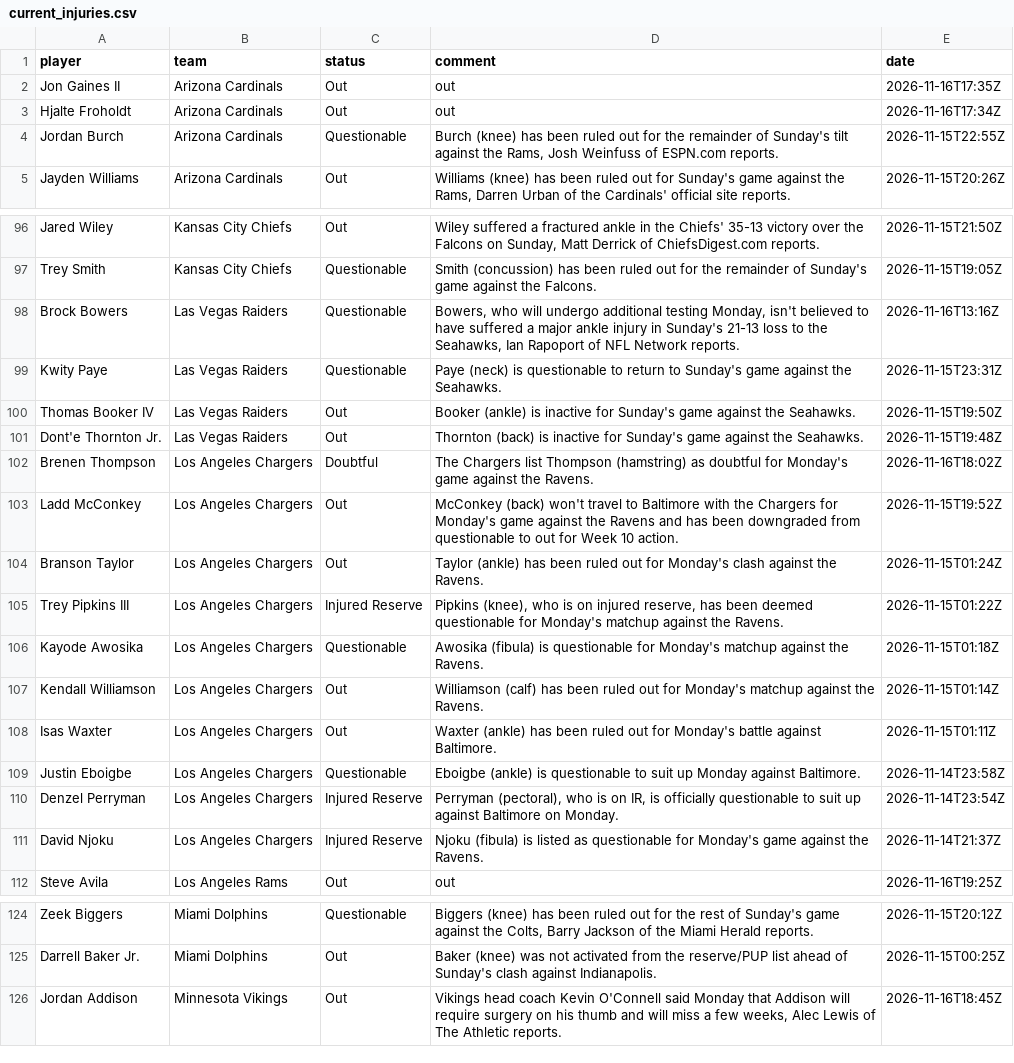
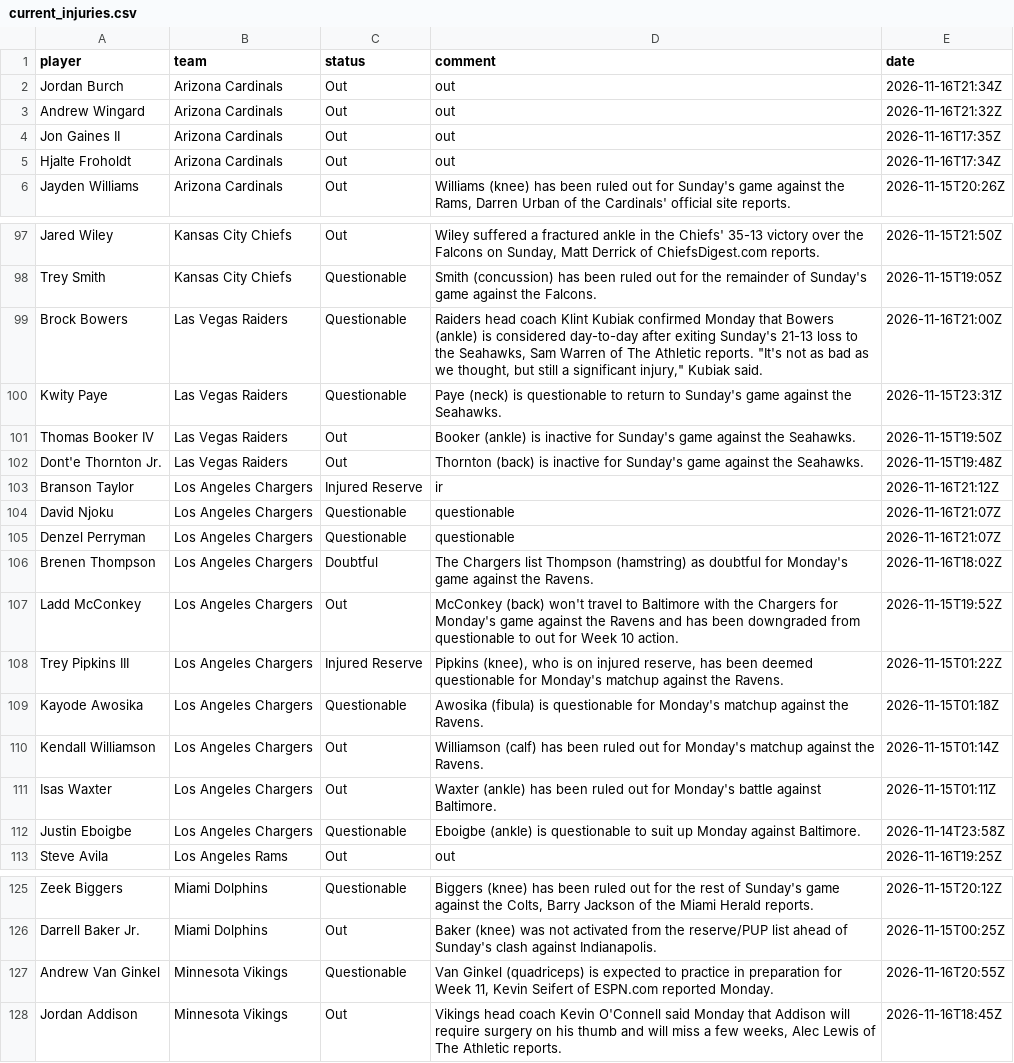
Before and after one commit to 925Sports/NFL-Player-Log, a CSV file: data/current_injuries.csv, drawn as a sheet; only a part is shown, gaps mark what is left out; the diff covers the shown part only.

```diff
--- a/data/current_injuries.csv
+++ b/data/current_injuries.csv
@@ -1,5 +1,6 @@
 player,team,status,comment,date
+Jordan Burch,Arizona Cardinals,Out,out,2026-11-16T21:34Z
+Andrew Wingard,Arizona Cardinals,Out,out,2026-11-16T21:32Z
 Jon Gaines II,Arizona Cardinals,Out,out,2026-11-16T17:35Z
 Hjalte Froholdt,Arizona Cardinals,Out,out,2026-11-16T17:34Z
-Jordan Burch,Arizona Cardinals,Questionable,"Burch (knee) has been ruled out for the remainder of Sunday's tilt against the Rams, Josh Weinfuss of ESPN.com reports.",2026-11-15T22:55Z
 Jayden Williams,Arizona Cardinals,Out,"Williams (knee) has been ruled out for Sunday's game against the Rams, Darren Urban of the Cardinals' official site reports.",2026-11-15T20:26Z
@@ -97,3 +98,3 @@ Jared Wiley,Kansas City Chiefs,Out,"Wiley suffered a fractured ankle in the Chie
 Trey Smith,Kansas City Chiefs,Questionable,Smith (concussion) has been ruled out for the remainder of Sunday's game against the Falcons.,2026-11-15T19:05Z
-Brock Bowers,Las Vegas Raiders,Questionable,"Bowers, who will undergo additional testing Monday, isn't believed to have suffered a major ankle injury in Sunday's 21-13 loss to the Seahawks, Ian Rapoport of NFL Network reports.",2026-11-16T13:16Z
+Brock Bowers,Las Vegas Raiders,Questionable,"Raiders head coach Klint Kubiak confirmed Monday that Bowers (ankle) is considered day-to-day after exiting Sunday's 21-13 loss to the Seahawks, Sam Warren of The Athletic reports. ""It's not as bad as we thought, but still a significant injury,"" Kubiak said.",2026-11-16T21:00Z
 Kwity Paye,Las Vegas Raiders,Questionable,Paye (neck) is questionable to return to Sunday's game against the Seahawks.,2026-11-15T23:31Z
@@ -101,5 +102,7 @@ Thomas Booker IV,Las Vegas Raiders,Out,Booker (ankle) is inactive for Sunday's g
 Dont'e Thornton Jr.,Las Vegas Raiders,Out,Thornton (back) is inactive for Sunday's game against the Seahawks.,2026-11-15T19:48Z
+Branson Taylor,Los Angeles Chargers,Injured Reserve,ir,2026-11-16T21:12Z
+David Njoku,Los Angeles Chargers,Questionable,questionable,2026-11-16T21:07Z
+Denzel Perryman,Los Angeles Chargers,Questionable,questionable,2026-11-16T21:07Z
 Brenen Thompson,Los Angeles Chargers,Doubtful,The Chargers list Thompson (hamstring) as doubtful for Monday's game against the Ravens.,2026-11-16T18:02Z
 Ladd McConkey,Los Angeles Chargers,Out,McConkey (back) won't travel to Baltimore with the Chargers for Monday's game against the Ravens and has been downgraded from questionable to out for Week 10 action.,2026-11-15T19:52Z
-Branson Taylor,Los Angeles Chargers,Out,Taylor (ankle) has been ruled out for Monday's clash against the Ravens.,2026-11-15T01:24Z
 Trey Pipkins III,Los Angeles Chargers,Injured Reserve,"Pipkins (knee), who is on injured reserve, has been deemed questionable for Monday's matchup against the Ravens.",2026-11-15T01:22Z
@@ -109,4 +112,2 @@ Isas Waxter,Los Angeles Chargers,Out,Waxter (ankle) has been ruled out for Monda
 Justin Eboigbe,Los Angeles Chargers,Questionable,Eboigbe (ankle) is questionable to suit up Monday against Baltimore.,2026-11-14T23:58Z
-Denzel Perryman,Los Angeles Chargers,Injured Reserve,"Perryman (pectoral), who is on IR, is officially questionable to suit up against Baltimore on Monday.",2026-11-14T23:54Z
-David Njoku,Los Angeles Chargers,Injured Reserve,Njoku (fibula) is listed as questionable for Monday's game against the Ravens.,2026-11-14T21:37Z
 Steve Avila,Los Angeles Rams,Out,out,2026-11-16T19:25Z
@@ -125,2 +126,3 @@ Zeek Biggers,Miami Dolphins,Questionable,"Biggers (knee) has been ruled out for
 Darrell Baker Jr.,Miami Dolphins,Out,Baker (knee) was not activated from the reserve/PUP list ahead of Sunday's clash against Indianapolis.,2026-11-15T00:25Z
+Andrew Van Ginkel,Minnesota Vikings,Questionable,"Van Ginkel (quadriceps) is expected to practice in preparation for Week 11, Kevin Seifert of ESPN.com reported Monday.",2026-11-16T20:55Z
 Jordan Addison,Minnesota Vikings,Out,"Vikings head coach Kevin O'Connell said Monday that Addison will require surgery on his thumb and will miss a few weeks, Alec Lewis of The Athletic reports.",2026-11-16T18:45Z
```
Also changed, not shown: 2 added rows and 2 removed rows elsewhere in this file, data/news.csv, data/news_all.csv, 1 other file.
